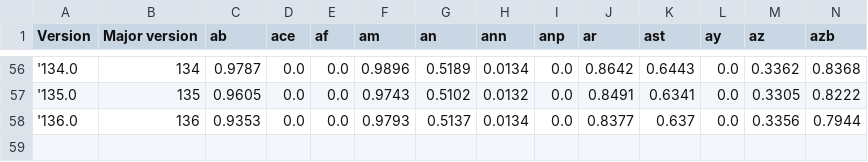
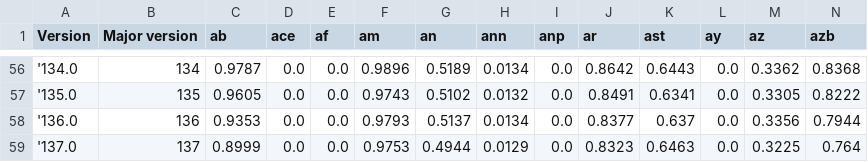
Before and after one commit to mozilla-l10n/l10n-build-stats, a CSV file: stats/fenix_locales.csv, drawn as a sheet; only a part is shown, gaps mark what is left out; rows hold the shown columns only; the diff names each change by its address in the sheet, - before the commit and + after, or states it on an @@ line.

Commit message:
Extract data for Firefox 137

```diff
--- a/stats/fenix_locales.csv
+++ b/stats/fenix_locales.csv
+row 59: '137.0 | 137 | 0.8999 | 0.0 | 0.0 | 0.9753 | 0.4944 | 0.0129 | 0.0 | 0.8323 | 0.6463 | 0.0 | 0.3225 | 0.764
```
Also changed, not shown: stats/firefox_locales.csv, 2 other files.
